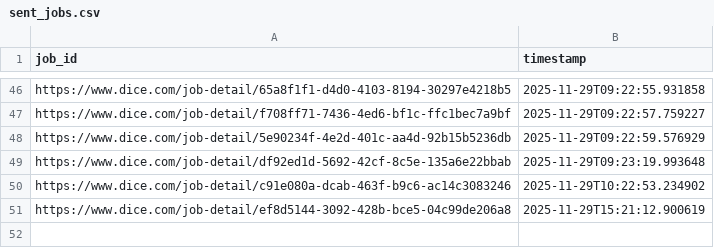
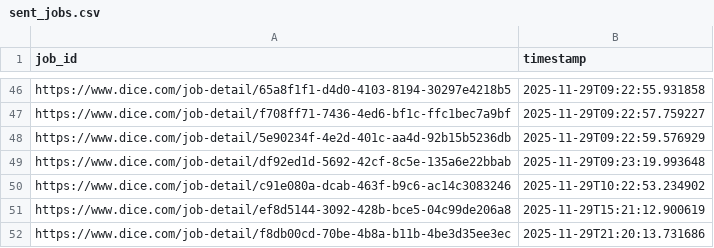
Before and after one commit to syedhussaini1995/dice-job-alerts, a CSV file: sent_jobs.csv, drawn as a sheet; only a part is shown, gaps mark what is left out.

```diff
--- a/sent_jobs.csv
+++ b/sent_jobs.csv
@@ -51 +51,2 @@ https://www.dice.com/job-detail/c91e080a-dcab-463f-b9c6-ac14c3083246,2025-11-29T
 https://www.dice.com/job-detail/ef8d5144-3092-428b-bce5-04c99de206a8,2025-11-29T15:21:12.900619
+https://www.dice.com/job-detail/f8db00cd-70be-4b8a-b11b-4be3d35ee3ec,2025-11-29T21:20:13.731686
```
